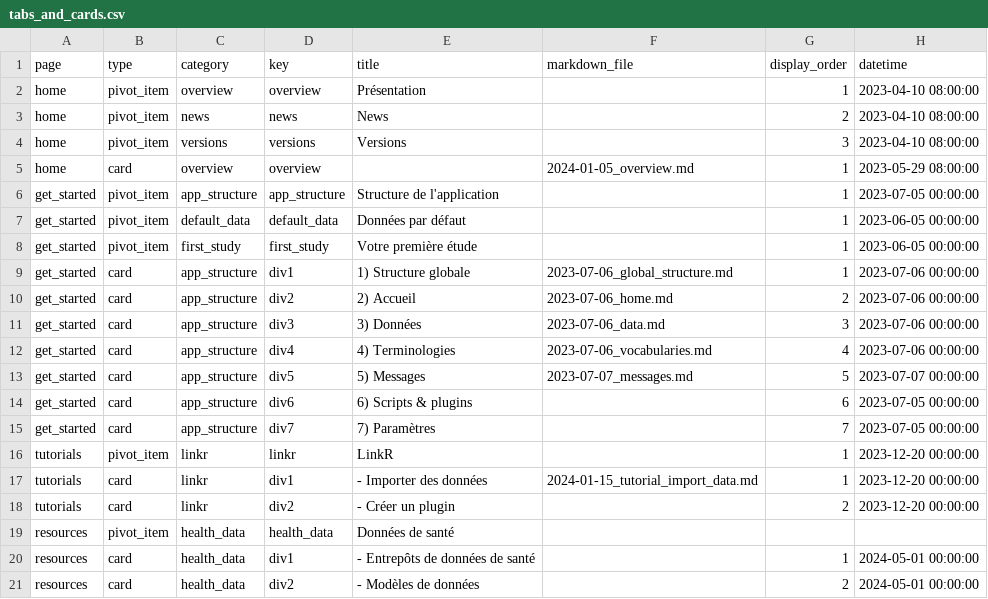
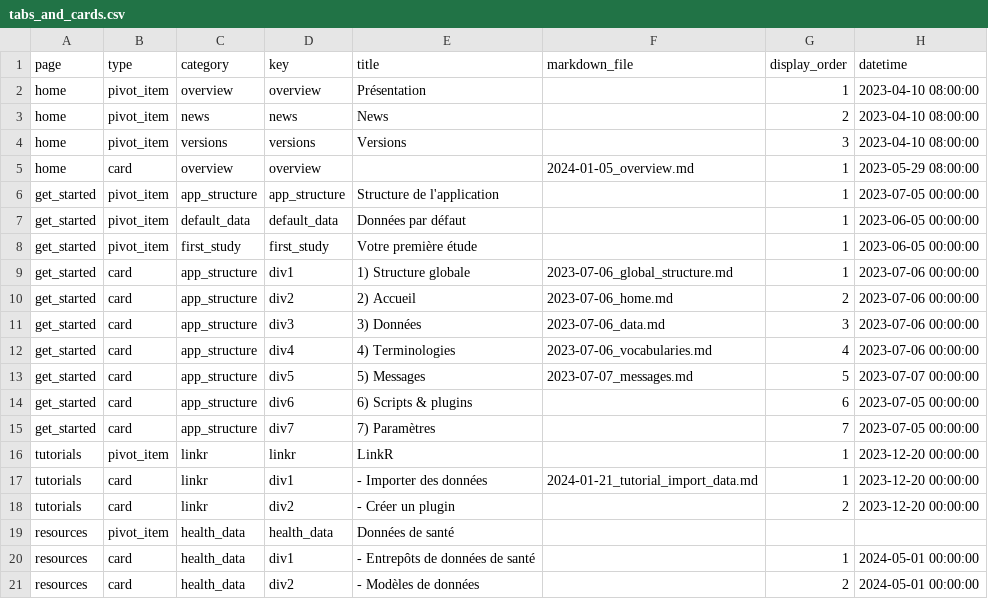
Before and after one commit to BorisDelange/LinkR-content, a CSV file: home/fr/tabs_and_cards.csv, drawn as a sheet.

```diff
--- a/home/fr/tabs_and_cards.csv
+++ b/home/fr/tabs_and_cards.csv
@@ -16,3 +16,3 @@ get_started,card,app_structure,div7,7) Paramètres,,7,2023-07-05 00:00:00
 tutorials,pivot_item,linkr,linkr,LinkR,,1,2023-12-20 00:00:00
-tutorials,card,linkr,div1,- Importer des données,2024-01-15_tutorial_import_data.md,1,2023-12-20 00:00:00
+tutorials,card,linkr,div1,- Importer des données,2024-01-21_tutorial_import_data.md,1,2023-12-20 00:00:00
 tutorials,card,linkr,div2,- Créer un plugin,,2,2023-12-20 00:00:00
```
Also changed, not shown: 1 other file.
